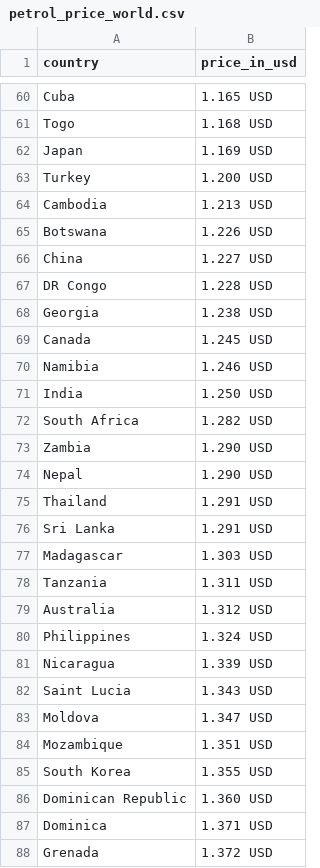
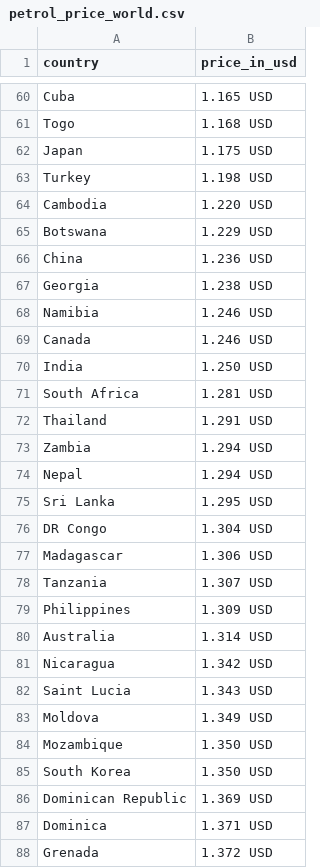
Before and after one commit to tavad/tvyal_newsletter, a CSV file: 2023_11_20_petrol_price/petrol_price_world.csv, drawn as a sheet; only a part is shown, gaps mark what is left out; the diff covers the shown part only.

```diff
--- a/2023_11_20_petrol_price/petrol_price_world.csv
+++ b/2023_11_20_petrol_price/petrol_price_world.csv
@@ -61,27 +61,27 @@ Cuba,1.165 USD
 Togo,1.168 USD
-Japan,1.169 USD
-Turkey,1.200 USD
-Cambodia,1.213 USD
-Botswana,1.226 USD
-China,1.227 USD
-DR Congo,1.228 USD
+Japan,1.175 USD
+Turkey,1.198 USD
+Cambodia,1.220 USD
+Botswana,1.229 USD
+China,1.236 USD
 Georgia,1.238 USD
-Canada,1.245 USD
 Namibia,1.246 USD
+Canada,1.246 USD
 India,1.250 USD
-South Africa,1.282 USD
-Zambia,1.290 USD
-Nepal,1.290 USD
+South Africa,1.281 USD
 Thailand,1.291 USD
-Sri Lanka,1.291 USD
-Madagascar,1.303 USD
-Tanzania,1.311 USD
-Australia,1.312 USD
-Philippines,1.324 USD
-Nicaragua,1.339 USD
+Zambia,1.294 USD
+Nepal,1.294 USD
+Sri Lanka,1.295 USD
+DR Congo,1.304 USD
+Madagascar,1.306 USD
+Tanzania,1.307 USD
+Philippines,1.309 USD
+Australia,1.314 USD
+Nicaragua,1.342 USD
 Saint Lucia,1.343 USD
-Moldova,1.347 USD
-Mozambique,1.351 USD
-South Korea,1.355 USD
-Dominican Republic,1.360 USD
+Moldova,1.349 USD
+Mozambique,1.350 USD
+South Korea,1.350 USD
+Dominican Republic,1.369 USD
 Dominica,1.371 USD
```
Also changed, not shown: 15 added rows, 15 removed rows and 51 edited cells elsewhere in this file, 11 other files.
